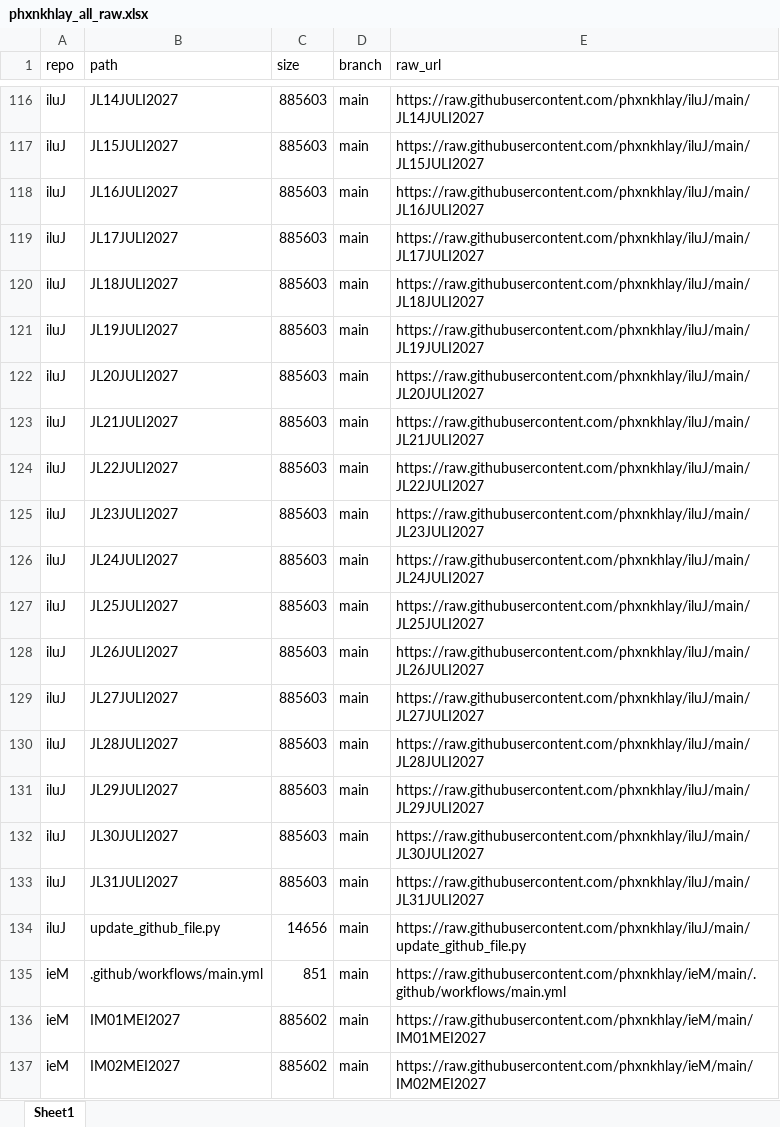
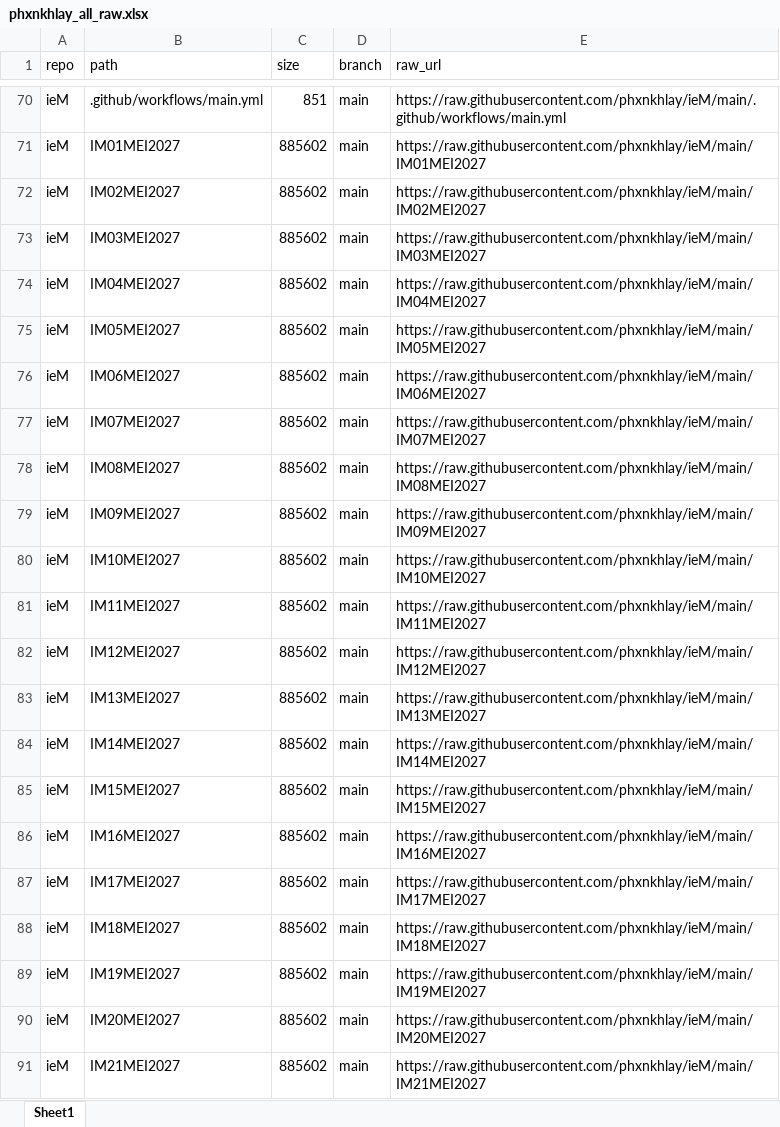
Before and after one commit to phxnkhlay/URL-GENERATOR, an Excel workbook: data/phxnkhlay_all_raw.xlsx, sheet Sheet1, drawn as a sheet; only a part is shown, gaps mark what is left out; the shorter side is filled out with more unchanged rows; values as stored, in another font and other column widths than the file's, no borders; removed rows and columns are numbered as before the commit, all else as after; the diff covers the shown part only; the diff names each change by its address in the sheet, - before the commit and + after, or states it on an @@ line.

```diff
--- a/data/phxnkhlay_all_raw.xlsx (sheet Sheet1)
+++ b/data/phxnkhlay_all_raw.xlsx (sheet Sheet1)
-row 116: iluJ | JL14JULI2027 | 885603 | main | https://raw.githubusercontent.com/phxnkhlay/iluJ/main/JL14JULI2027
-row 117: iluJ | JL15JULI2027 | 885603 | main | https://raw.githubusercontent.com/phxnkhlay/iluJ/main/JL15JULI2027
-row 118: iluJ | JL16JULI2027 | 885603 | main | https://raw.githubusercontent.com/phxnkhlay/iluJ/main/JL16JULI2027
-row 119: iluJ | JL17JULI2027 | 885603 | main | https://raw.githubusercontent.com/phxnkhlay/iluJ/main/JL17JULI2027
-row 120: iluJ | JL18JULI2027 | 885603 | main | https://raw.githubusercontent.com/phxnkhlay/iluJ/main/JL18JULI2027
-row 121: iluJ | JL19JULI2027 | 885603 | main | https://raw.githubusercontent.com/phxnkhlay/iluJ/main/JL19JULI2027
-row 122: iluJ | JL20JULI2027 | 885603 | main | https://raw.githubusercontent.com/phxnkhlay/iluJ/main/JL20JULI2027
-row 123: iluJ | JL21JULI2027 | 885603 | main | https://raw.githubusercontent.com/phxnkhlay/iluJ/main/JL21JULI2027
-row 124: iluJ | JL22JULI2027 | 885603 | main | https://raw.githubusercontent.com/phxnkhlay/iluJ/main/JL22JULI2027
-row 125: iluJ | JL23JULI2027 | 885603 | main | https://raw.githubusercontent.com/phxnkhlay/iluJ/main/JL23JULI2027
-row 126: iluJ | JL24JULI2027 | 885603 | main | https://raw.githubusercontent.com/phxnkhlay/iluJ/main/JL24JULI2027
-row 127: iluJ | JL25JULI2027 | 885603 | main | https://raw.githubusercontent.com/phxnkhlay/iluJ/main/JL25JULI2027
-row 128: iluJ | JL26JULI2027 | 885603 | main | https://raw.githubusercontent.com/phxnkhlay/iluJ/main/JL26JULI2027
-row 129: iluJ | JL27JULI2027 | 885603 | main | https://raw.githubusercontent.com/phxnkhlay/iluJ/main/JL27JULI2027
-row 130: iluJ | JL28JULI2027 | 885603 | main | https://raw.githubusercontent.com/phxnkhlay/iluJ/main/JL28JULI2027
-row 131: iluJ | JL29JULI2027 | 885603 | main | https://raw.githubusercontent.com/phxnkhlay/iluJ/main/JL29JULI2027
-row 132: iluJ | JL30JULI2027 | 885603 | main | https://raw.githubusercontent.com/phxnkhlay/iluJ/main/JL30JULI2027
-row 133: iluJ | JL31JULI2027 | 885603 | main | https://raw.githubusercontent.com/phxnkhlay/iluJ/main/JL31JULI2027
@@ row 134 moved to row 34: iluJ @@
```
Also changed, not shown: 124 added rows, 106 removed rows, 107 moved rows and 28 edited cells elsewhere in this sheet, 1 other file.
